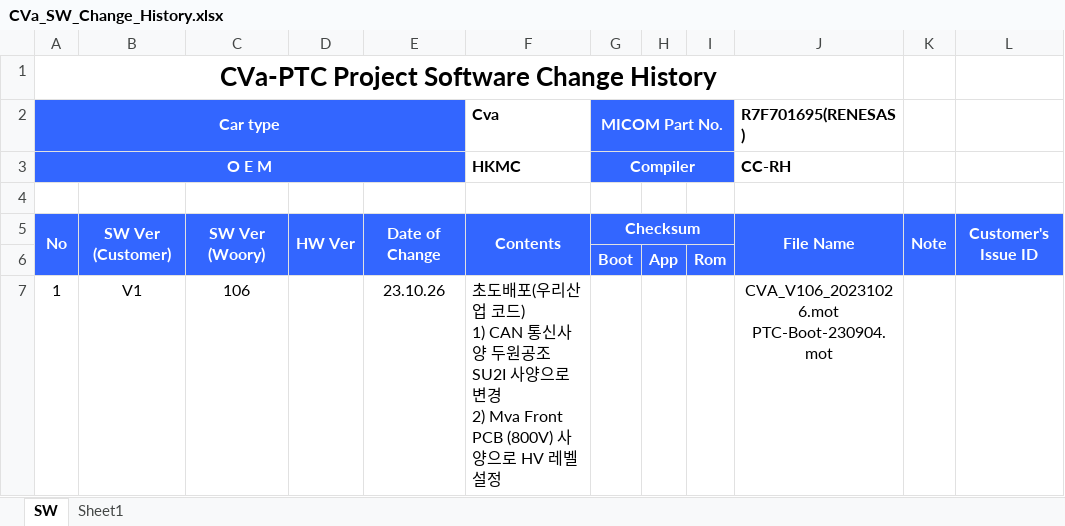
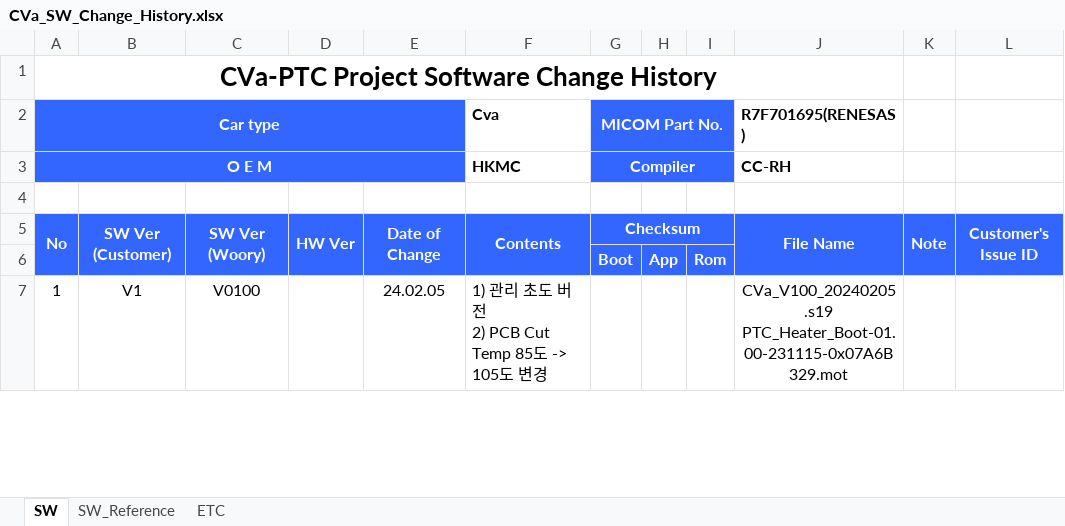
Before and after one commit to sebari29/wr_cva_doc, an Excel workbook: 18. Release Note/CVa_SW_Change_History.xlsx, sheet SW, drawn as a sheet; only a part is shown; values as stored, in another font and other column widths than the file's, no borders; ↵ is a line break in a cell; the diff covers the shown part only; the diff names each change by its address in the sheet, - before the commit and + after, or states it on an @@ line.

```diff
--- a/18. Release Note/CVa_SW_Change_History.xlsx (sheet SW)
+++ b/18. Release Note/CVa_SW_Change_History.xlsx (sheet SW)
-sheet tab: Sheet1
+sheet tab: SW_Reference
+sheet tab: ETC
-C7: 106
+C7: V0100
-E7: 23.10.26
+E7: 24.02.05
-F7 (Cva): 초도배포(우리산업 코드) ↵ 1) CAN 통신사양 두원공조 SU2I 사양으로 변경 ↵ 2) Mva Front PCB (800V) 사양으로 HV 레벨 설정
+F7 (Cva): 1) 관리 초도 버전 ↵ 2) PCB Cut Temp 85도 -> 105도 변경
-J7 (R7F701695(RENESAS)): CVA_V106_20231026.mot ↵ PTC-Boot-230904.mot
+J7 (R7F701695(RENESAS)): CVa_V100_20240205.s19 ↵ PTC_Heater_Boot-01.00-231115-0x07A6B329.mot
```
Also changed, not shown: 1 removed row and 10 edited cells elsewhere in this sheet, 3 other files.
